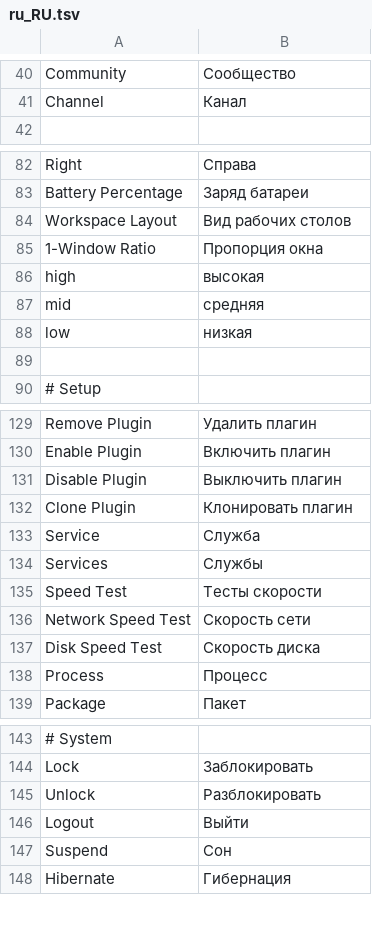
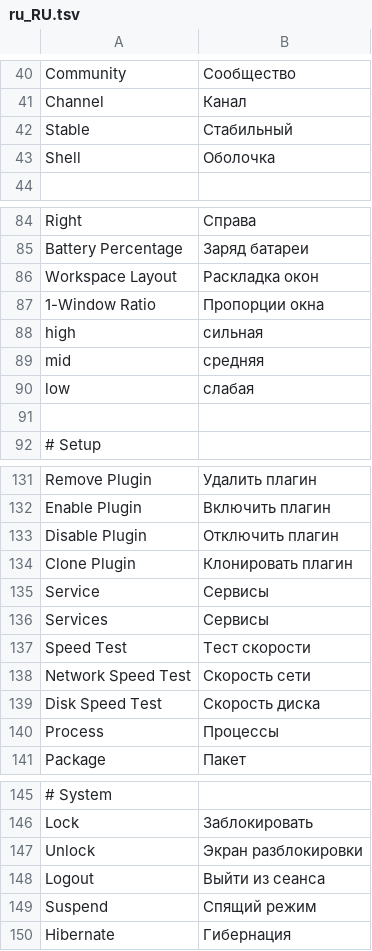
Before and after one commit to sbelcl/omarchy-language, a TSV file: translations/ru_RU.tsv, drawn as a sheet; only a part is shown, gaps mark what is left out; addresses are those after the commit; the diff covers the shown part only; the diff names each change by its address in the sheet, - before the commit and + after, or states it on an @@ line.

Commit message:
Sync Russian table after pairwise review vs IgorKramar/omarchy-ru

```diff
--- a/translations/ru_RU.tsv
+++ b/translations/ru_RU.tsv
+row 42: Stable | Стабильный
+row 43: Shell | Оболочка
-B86: Вид рабочих столов
+B86: Раскладка окон
-B87: Пропорция окна
+B87: Пропорции окна
-B88: высокая
+B88: сильная
-B90: низкая
+B90: слабая
-B133: Выключить плагин
+B133: Отключить плагин
-B135: Служба
+B135: Сервисы
-B136: Службы
+B136: Сервисы
-B137: Тесты скорости
+B137: Тест скорости
-B140: Процесс
+B140: Процессы
-B147: Разблокировать
+B147: Экран разблокировки
-B148: Выйти
+B148: Выйти из сеанса
-B149: Сон
+B149: Спящий режим
```
Also changed, not shown: 10 edited cells elsewhere in this file.
